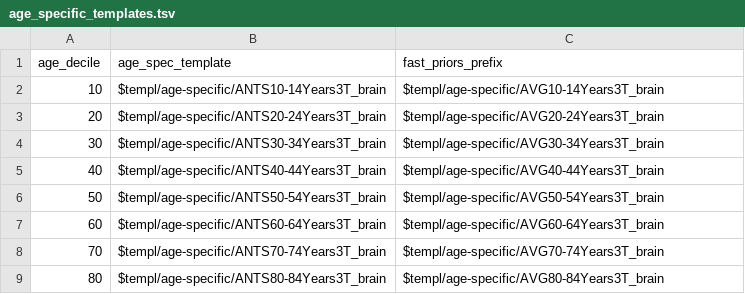
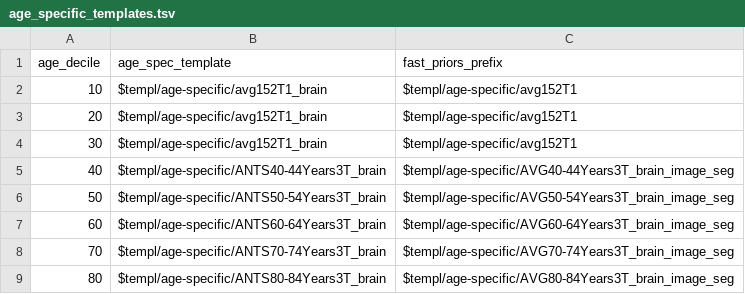
Before and after one commit to McIntosh-Lab/tvb-ukbb, a TSV file: bb_structural_pipeline/FAST_age_spec/age_specific_templates.tsv, drawn as a sheet.

Commit message:
use MNI tissue priors for 18-39yo

```diff
--- a/bb_structural_pipeline/FAST_age_spec/age_specific_templates.tsv
+++ b/bb_structural_pipeline/FAST_age_spec/age_specific_templates.tsv
@@ -1,9 +1,9 @@
 age_decile	age_spec_template	fast_priors_prefix
-10	$templ/age-specific/ANTS10-14Years3T_brain	$templ/age-specific/AVG10-14Years3T_brain
-20	$templ/age-specific/ANTS20-24Years3T_brain	$templ/age-specific/AVG20-24Years3T_brain
-30	$templ/age-specific/ANTS30-34Years3T_brain	$templ/age-specific/AVG30-34Years3T_brain
-40	$templ/age-specific/ANTS40-44Years3T_brain	$templ/age-specific/AVG40-44Years3T_brain
-50	$templ/age-specific/ANTS50-54Years3T_brain	$templ/age-specific/AVG50-54Years3T_brain
-60	$templ/age-specific/ANTS60-64Years3T_brain	$templ/age-specific/AVG60-64Years3T_brain
-70	$templ/age-specific/ANTS70-74Years3T_brain	$templ/age-specific/AVG70-74Years3T_brain
-80	$templ/age-specific/ANTS80-84Years3T_brain	$templ/age-specific/AVG80-84Years3T_brain
+10	$templ/age-specific/avg152T1_brain	$templ/age-specific/avg152T1
+20	$templ/age-specific/avg152T1_brain	$templ/age-specific/avg152T1
+30	$templ/age-specific/avg152T1_brain	$templ/age-specific/avg152T1
+40	$templ/age-specific/ANTS40-44Years3T_brain	$templ/age-specific/AVG40-44Years3T_brain_image_seg
+50	$templ/age-specific/ANTS50-54Years3T_brain	$templ/age-specific/AVG50-54Years3T_brain_image_seg
+60	$templ/age-specific/ANTS60-64Years3T_brain	$templ/age-specific/AVG60-64Years3T_brain_image_seg
+70	$templ/age-specific/ANTS70-74Years3T_brain	$templ/age-specific/AVG70-74Years3T_brain_image_seg
+80	$templ/age-specific/ANTS80-84Years3T_brain	$templ/age-specific/AVG80-84Years3T_brain_image_seg
```
Also changed, not shown: 5 other files.
